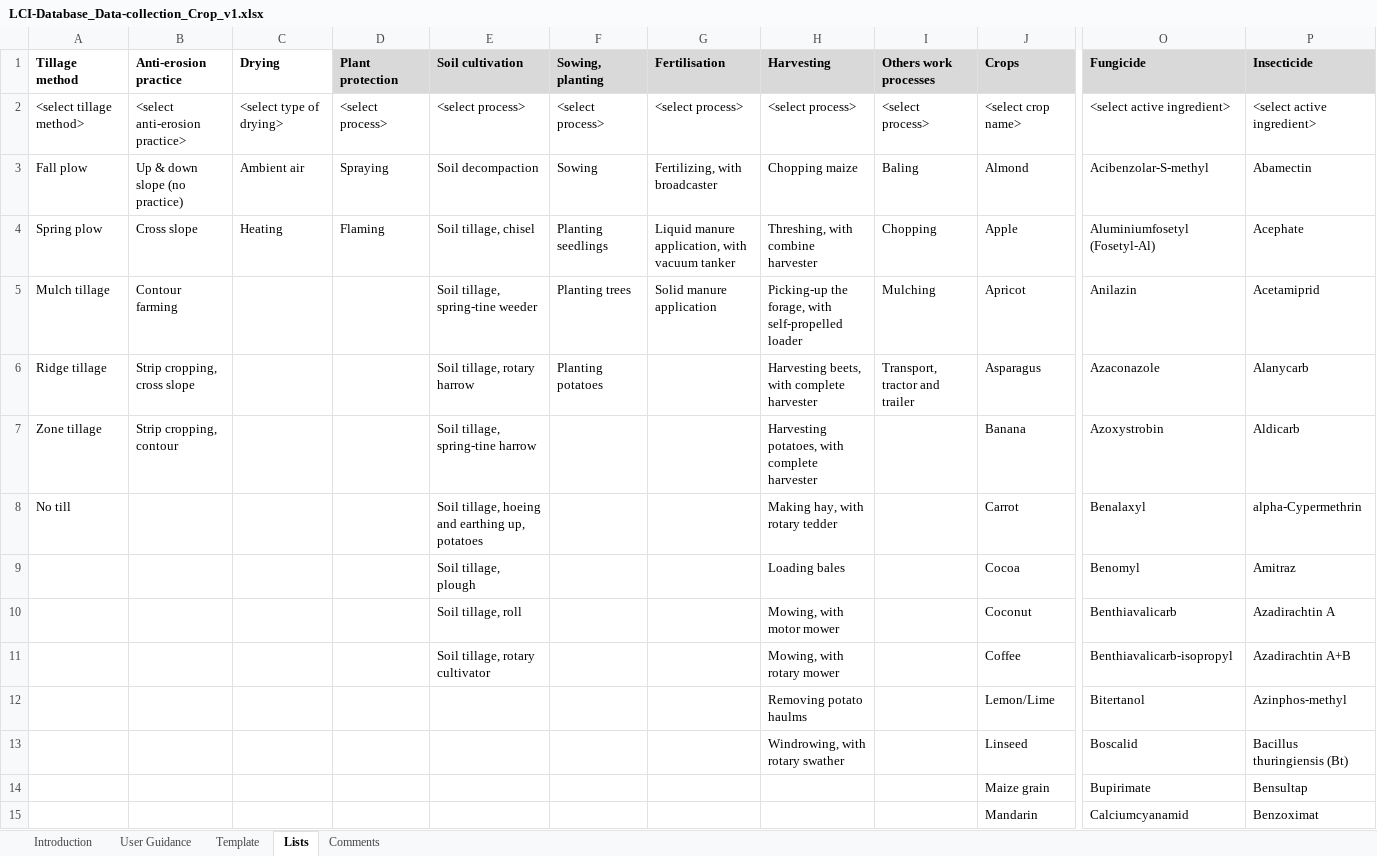
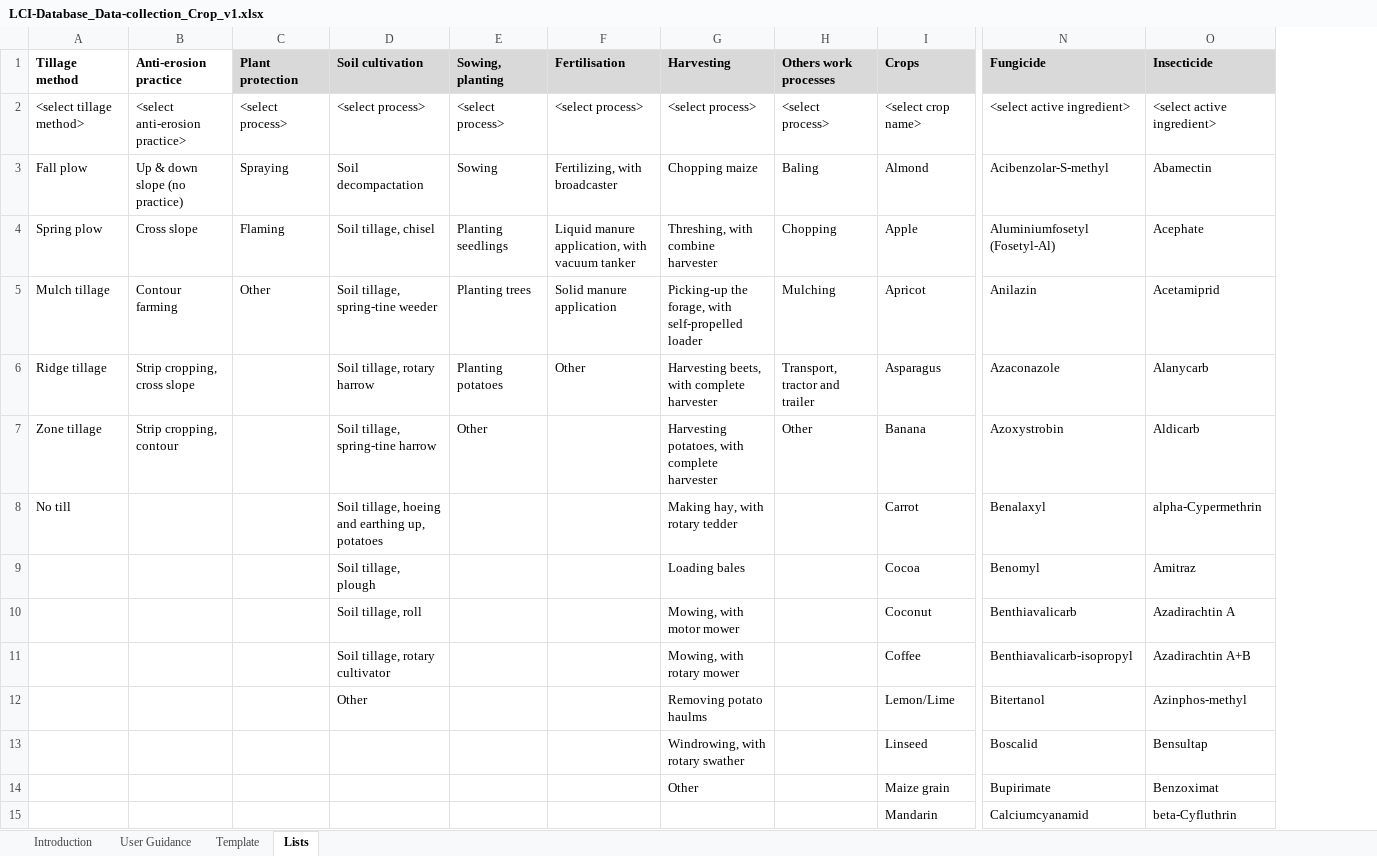
Before and after one commit to ecoinvent-it/sri-crop-tool, an Excel workbook: src/main/dart/web/LCI-Database_Data-collection_Crop_v1.xlsx, sheet Lists, drawn as a sheet; only a part is shown, gaps mark what is left out; values as stored, in another font and other column widths than the file's, no borders; removed rows and columns are numbered as before the commit, all else as after; the diff covers the shown part only; the diff names each change by its address in the sheet, - before the commit and + after, or states it on an @@ line.

```diff
--- a/src/main/dart/web/LCI-Database_Data-collection_Crop_v1.xlsx (sheet Lists)
+++ b/src/main/dart/web/LCI-Database_Data-collection_Crop_v1.xlsx (sheet Lists)
-sheet tab: Comments
-column C (Drying), rows 2-4: <select type of drying> | Ambient air | Heating
-D3 (Soil cultivation): Soil decompaction
+D3 (Soil cultivation): Soil decompactation
-C5 (Plant protection): (empty)
+C5 (Plant protection): Other
-F6 (Fertilisation): (empty)
+F6 (Fertilisation): Other
-E7 (Sowing, planting): (empty)
+E7 (Sowing, planting): Other
-H7 (Others work processes): (empty)
+H7 (Others work processes): Other
-D12 (Soil cultivation): (empty)
+D12 (Soil cultivation): Other
-O13 (Insecticide): Bacillus thuringiensis (Bt)
+O13 (Insecticide): Bensultap
-G14 (Harvesting): (empty)
+G14 (Harvesting): Other
-O14 (Insecticide): Bensultap
+O14 (Insecticide): Benzoximat
-O15 (Insecticide): Benzoximat
+O15 (Insecticide): beta-Cyfluthrin
```
Also changed, not shown: 104 edited cells elsewhere in this sheet, sheet Template, hidden cells, 5 other files.
